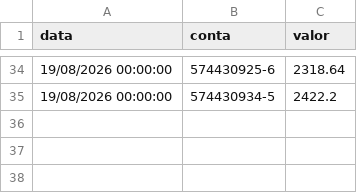
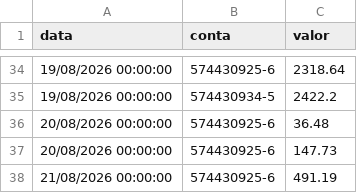
Before and after one commit to controleconveniosmaringa-a11y/controle-emendas, a CSV file: caixa.csv, drawn as a sheet; only a part is shown, gaps mark what is left out; the diff names each change by its address in the sheet, - before the commit and + after, or states it on an @@ line.

Commit message:
Atualização automática da aba: Caixa

```diff
--- a/caixa.csv
+++ b/caixa.csv
+row 36: 20/08/2026 00:00:00 | 574430925-6 | 36.48
+row 37: 20/08/2026 00:00:00 | 574430925-6 | 147.73
+row 38: 21/08/2026 00:00:00 | 574430925-6 | 491.19
```
